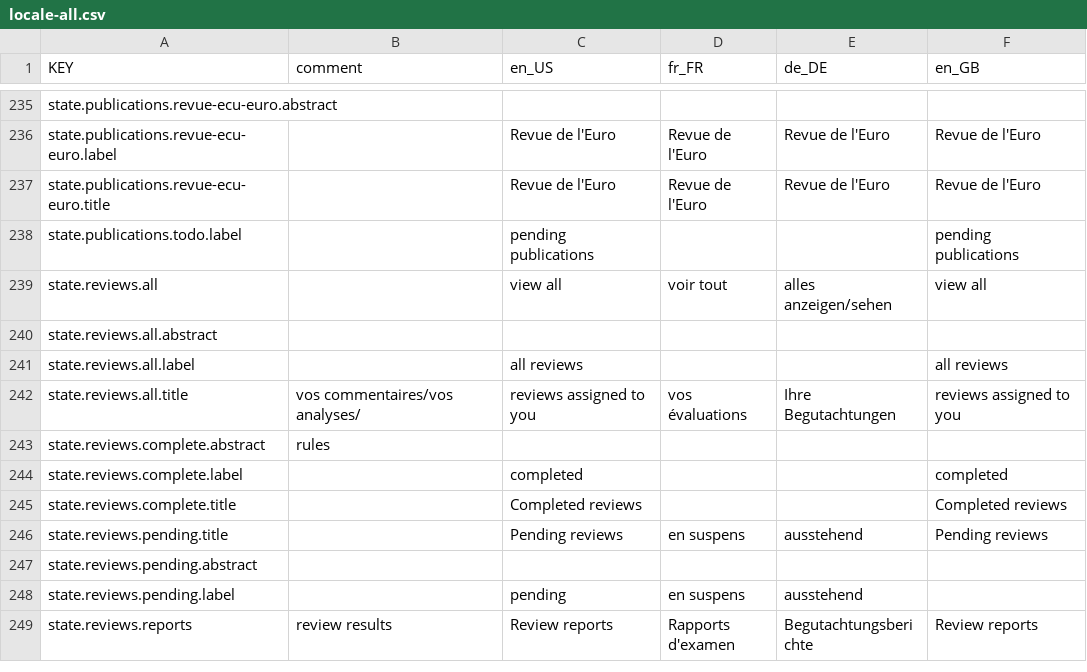
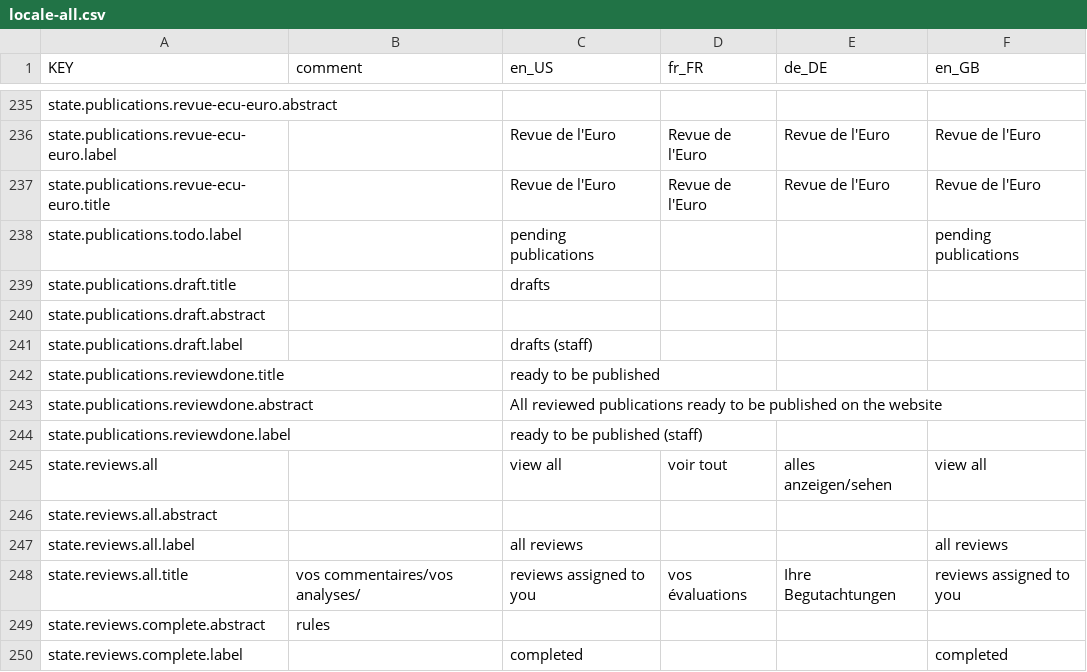
Before and after one commit to resume-unilu/RESuME, a CSV file: src/locale/locale-all.csv, drawn as a sheet; only a part is shown, gaps mark what is left out; the shorter side is filled out with more unchanged rows.

Commit message:
staff can see drafts/reviewed papers in publications.

```diff
--- a/src/locale/locale-all.csv
+++ b/src/locale/locale-all.csv
@@ -238,2 +238,8 @@ state.publications.revue-ecu-euro.title,,Revue de l'Euro,Revue de l'Euro,Revue d
 state.publications.todo.label,,pending publications,,,pending publications
+state.publications.draft.title,,drafts,,,
+state.publications.draft.abstract,,,,,
+state.publications.draft.label,,drafts (staff),,,
+state.publications.reviewdone.title,,ready to be published,,,
+state.publications.reviewdone.abstract,,All reviewed publications ready to be published on the website,,,
+state.publications.reviewdone.label,,ready to be published (staff),,,
 state.reviews.all,,view all,voir tout,alles anzeigen/sehen,view all
```
Also changed, not shown: 13 other files.
